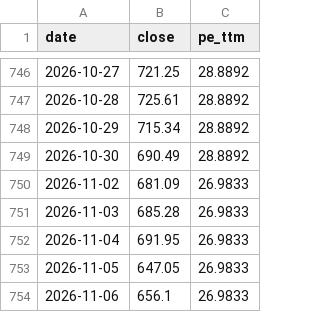
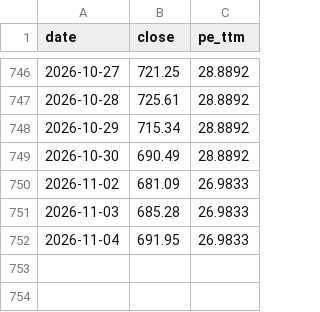
Before and after one commit to KarlYe-2026/25260660114-final-project, a CSV file: data/processed/qqq_daily.csv, drawn as a sheet; only a part is shown, gaps mark what is left out; the diff names each change by its address in the sheet, - before the commit and + after, or states it on an @@ line.

```diff
--- a/data/processed/qqq_daily.csv
+++ b/data/processed/qqq_daily.csv
-row 753: 2026-11-05 | 647.05 | 26.9833
-row 754: 2026-11-06 | 656.1 | 26.9833
```
Also changed, not shown: output/tables/valuation-asof-2026-11-04.csv, 6 other files.
